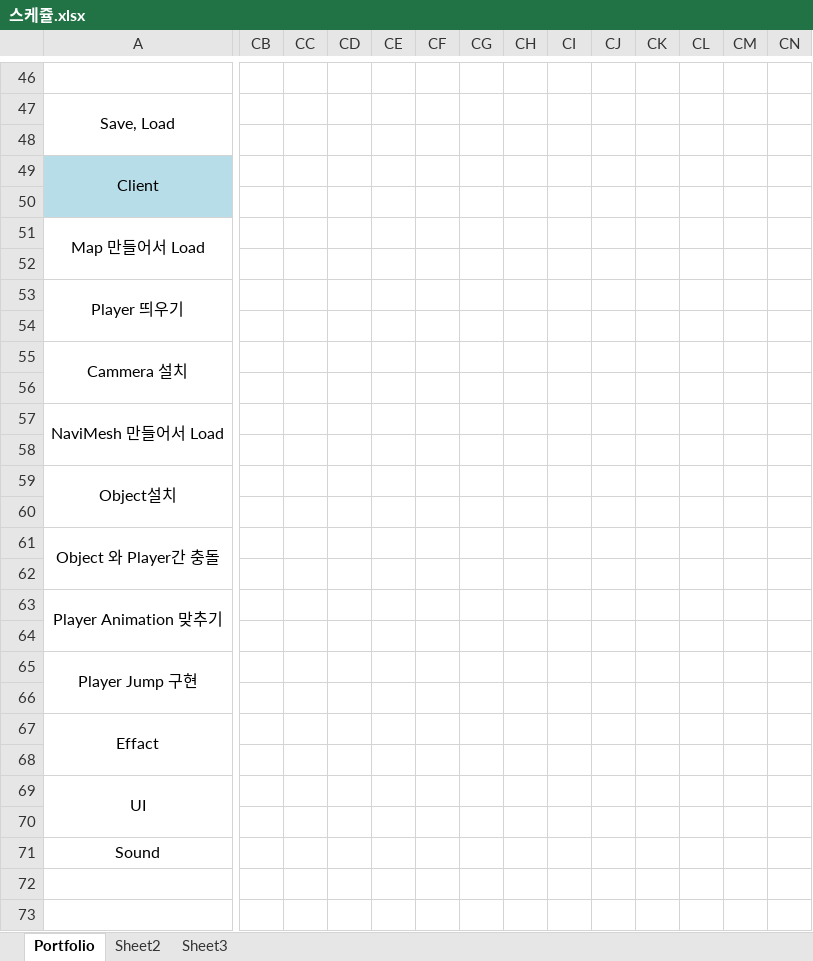
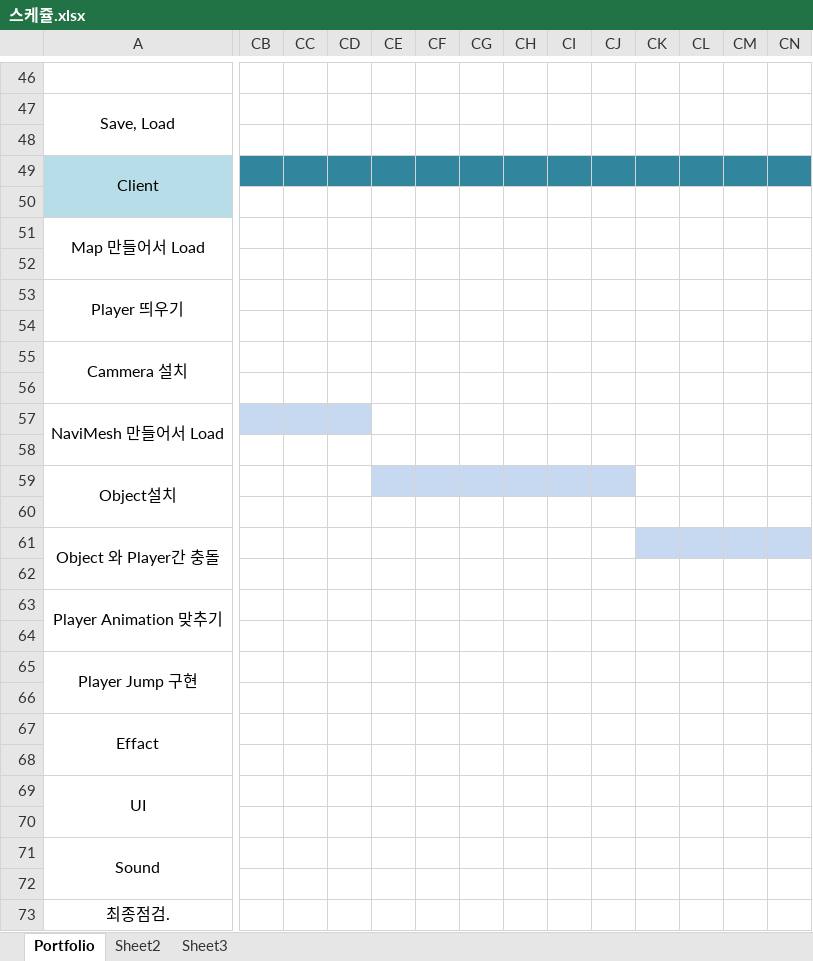
Before and after one commit to SunmiMoon/Portfolio, an Excel workbook: 스케쥴.xlsx, sheet Portfolio, drawn as a sheet; only a part is shown, gaps mark what is left out; values as stored, in another font and other column widths than the file's, no borders; rows hold the shown columns only; the diff covers the shown part only; the diff names each change by its address in the sheet, - before the commit and + after, or states it on an @@ line.

Commit message:
스케줄 추가

```diff
--- a/스케쥴.xlsx (sheet Portfolio)
+++ b/스케쥴.xlsx (sheet Portfolio)
-CB49:CN49 fill: none
+CB49:CN49 fill: #31859C
-CB57:CD57 fill: none
+CB57:CD57 fill: #C6D9F1
-CE59:CJ59 fill: none
+CE59:CJ59 fill: #C6D9F1
-CK61:CN61 fill: none
+CK61:CN61 fill: #C6D9F1
+row 72: (empty)
+row 73: 최종점검.
```
Also changed, not shown: 30 edited cells and cell formats elsewhere in this sheet.
